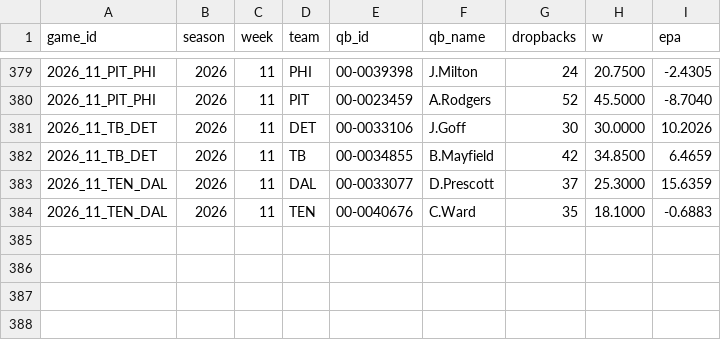
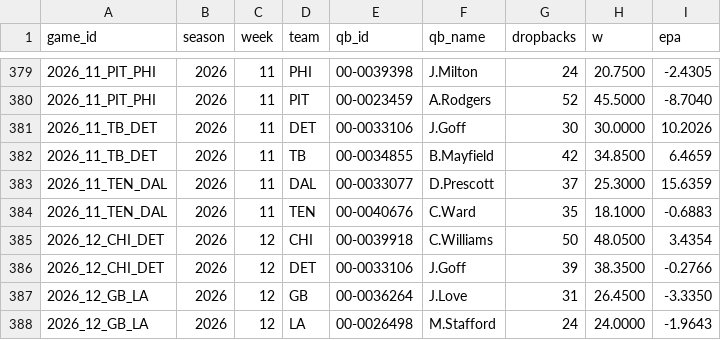
Before and after one commit to AramyJFerrent/AramyJFerrent, a CSV file: NFLScorePredictor/data/epa/2026_qbs.csv, drawn as a sheet; only a part is shown, gaps mark what is left out; the diff names each change by its address in the sheet, - before the commit and + after, or states it on an @@ line.

```diff
--- a/NFLScorePredictor/data/epa/2026_qbs.csv
+++ b/NFLScorePredictor/data/epa/2026_qbs.csv
+row 385: 2026_12_CHI_DET | 2026 | 12 | CHI | 00-0039918 | C.Williams | 50 | 48.0500 | 3.4354
+row 386: 2026_12_CHI_DET | 2026 | 12 | DET | 00-0033106 | J.Goff | 39 | 38.3500 | -0.2766
+row 387: 2026_12_GB_LA | 2026 | 12 | GB | 00-0036264 | J.Love | 31 | 26.4500 | -3.3350
+row 388: 2026_12_GB_LA | 2026 | 12 | LA | 00-0026498 | M.Stafford | 24 | 24.0000 | -1.9643
```
Also changed, not shown: NFLScorePredictor/data/epa/2026_teams.csv, NFLScorePredictor/data/injuries/2026.csv, 5 other files.
